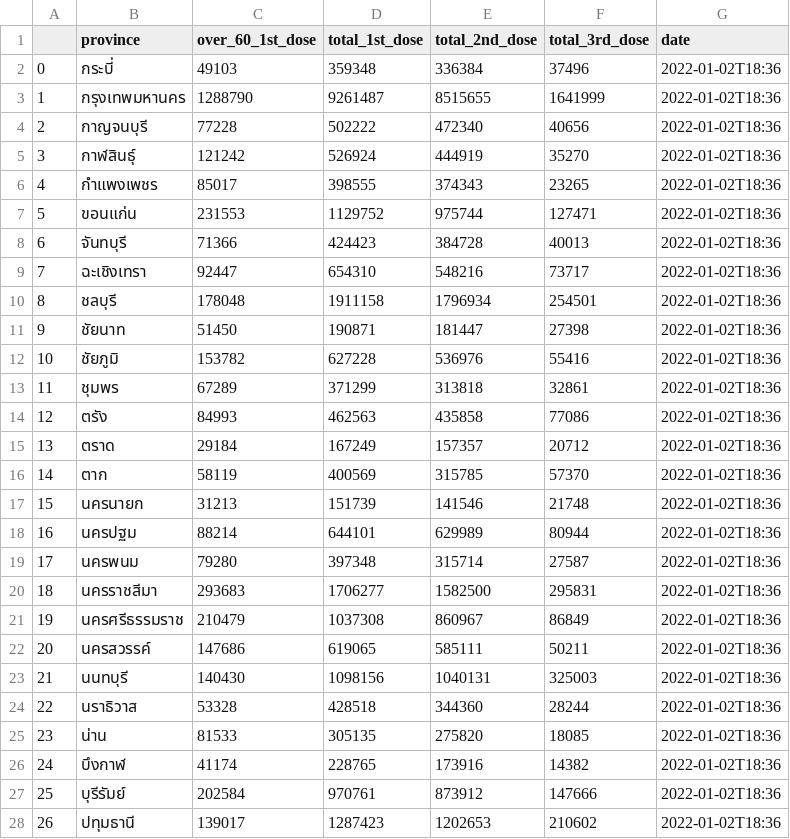
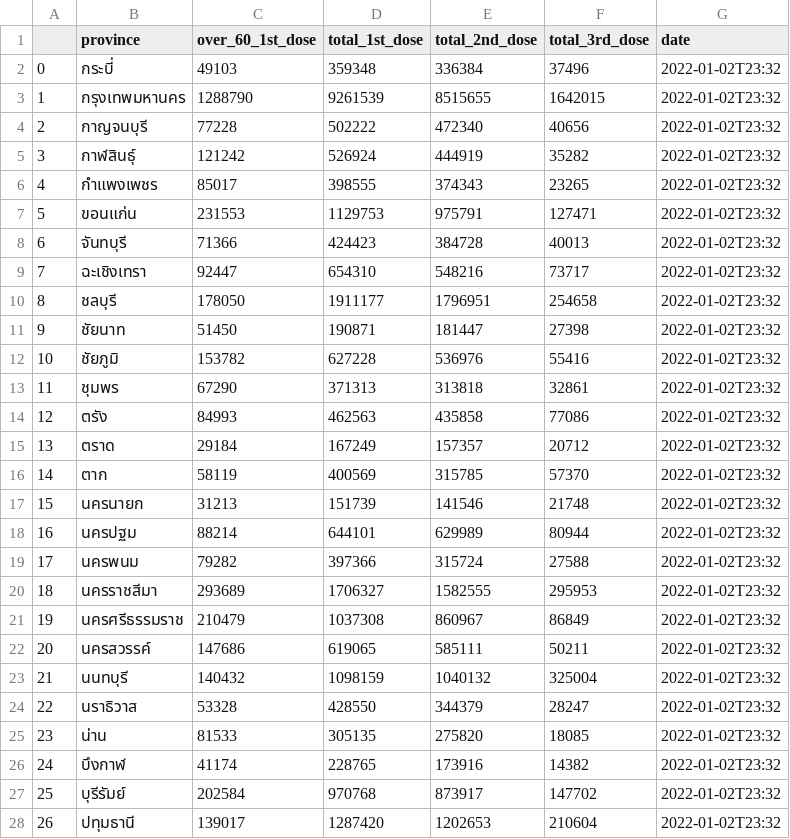
Before and after one commit to nathakits/the-researcher-covid-data, a CSV file: wiki/vaccination/provincial-vaccination.csv, drawn as a sheet; only a part is shown; the diff covers the shown part only.

```diff
--- a/wiki/vaccination/provincial-vaccination.csv
+++ b/wiki/vaccination/provincial-vaccination.csv
@@ -1,28 +1,28 @@
 ,province,over_60_1st_dose,total_1st_dose,total_2nd_dose,total_3rd_dose,date
-0,กระบี่,49103,359348,336384,37496,2022-01-02T18:36
-1,กรุงเทพมหานคร,1288790,9261487,8515655,1641999,2022-01-02T18:36
-2,กาญจนบุรี,77228,502222,472340,40656,2022-01-02T18:36
-3,กาฬสินธุ์,121242,526924,444919,35270,2022-01-02T18:36
-4,กำแพงเพชร,85017,398555,374343,23265,2022-01-02T18:36
-5,ขอนแก่น,231553,1129752,975744,127471,2022-01-02T18:36
-6,จันทบุรี,71366,424423,384728,40013,2022-01-02T18:36
-7,ฉะเชิงเทรา,92447,654310,548216,73717,2022-01-02T18:36
-8,ชลบุรี,178048,1911158,1796934,254501,2022-01-02T18:36
-9,ชัยนาท,51450,190871,181447,27398,2022-01-02T18:36
-10,ชัยภูมิ,153782,627228,536976,55416,2022-01-02T18:36
-11,ชุมพร,67289,371299,313818,32861,2022-01-02T18:36
-12,ตรัง,84993,462563,435858,77086,2022-01-02T18:36
-13,ตราด,29184,167249,157357,20712,2022-01-02T18:36
-14,ตาก,58119,400569,315785,57370,2022-01-02T18:36
-15,นครนายก,31213,151739,141546,21748,2022-01-02T18:36
-16,นครปฐม,88214,644101,629989,80944,2022-01-02T18:36
-17,นครพนม,79280,397348,315714,27587,2022-01-02T18:36
-18,นครราชสีมา,293683,1706277,1582500,295831,2022-01-02T18:36
-19,นครศรีธรรมราช,210479,1037308,860967,86849,2022-01-02T18:36
-20,นครสวรรค์,147686,619065,585111,50211,2022-01-02T18:36
-21,นนทบุรี,140430,1098156,1040131,325003,2022-01-02T18:36
-22,นราธิวาส,53328,428518,344360,28244,2022-01-02T18:36
-23,น่าน,81533,305135,275820,18085,2022-01-02T18:36
-24,บึงกาฬ,41174,228765,173916,14382,2022-01-02T18:36
-25,บุรีรัมย์,202584,970761,873912,147666,2022-01-02T18:36
-26,ปทุมธานี,139017,1287423,1202653,210602,2022-01-02T18:36
+0,กระบี่,49103,359348,336384,37496,2022-01-02T23:32
+1,กรุงเทพมหานคร,1288790,9261539,8515655,1642015,2022-01-02T23:32
+2,กาญจนบุรี,77228,502222,472340,40656,2022-01-02T23:32
+3,กาฬสินธุ์,121242,526924,444919,35282,2022-01-02T23:32
+4,กำแพงเพชร,85017,398555,374343,23265,2022-01-02T23:32
+5,ขอนแก่น,231553,1129753,975791,127471,2022-01-02T23:32
+6,จันทบุรี,71366,424423,384728,40013,2022-01-02T23:32
+7,ฉะเชิงเทรา,92447,654310,548216,73717,2022-01-02T23:32
+8,ชลบุรี,178050,1911177,1796951,254658,2022-01-02T23:32
+9,ชัยนาท,51450,190871,181447,27398,2022-01-02T23:32
+10,ชัยภูมิ,153782,627228,536976,55416,2022-01-02T23:32
+11,ชุมพร,67290,371313,313818,32861,2022-01-02T23:32
+12,ตรัง,84993,462563,435858,77086,2022-01-02T23:32
+13,ตราด,29184,167249,157357,20712,2022-01-02T23:32
+14,ตาก,58119,400569,315785,57370,2022-01-02T23:32
+15,นครนายก,31213,151739,141546,21748,2022-01-02T23:32
+16,นครปฐม,88214,644101,629989,80944,2022-01-02T23:32
+17,นครพนม,79282,397366,315724,27588,2022-01-02T23:32
+18,นครราชสีมา,293689,1706327,1582555,295953,2022-01-02T23:32
+19,นครศรีธรรมราช,210479,1037308,860967,86849,2022-01-02T23:32
+20,นครสวรรค์,147686,619065,585111,50211,2022-01-02T23:32
+21,นนทบุรี,140432,1098159,1040132,325004,2022-01-02T23:32
+22,นราธิวาส,53328,428550,344379,28247,2022-01-02T23:32
+23,น่าน,81533,305135,275820,18085,2022-01-02T23:32
+24,บึงกาฬ,41174,228765,173916,14382,2022-01-02T23:32
+25,บุรีรัมย์,202584,970768,873917,147702,2022-01-02T23:32
+26,ปทุมธานี,139017,1287420,1202653,210604,2022-01-02T23:32
```
Also changed, not shown: 112 edited cells elsewhere in this file, wiki/vaccination/national-vaccination-timeseries.csv, wiki/vaccination/vaccine-manufacturer-timeseries.csv, 8 other files.
